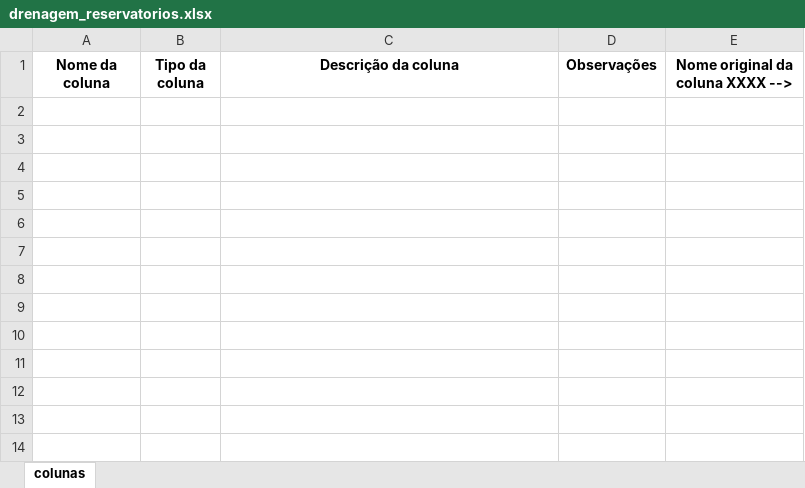
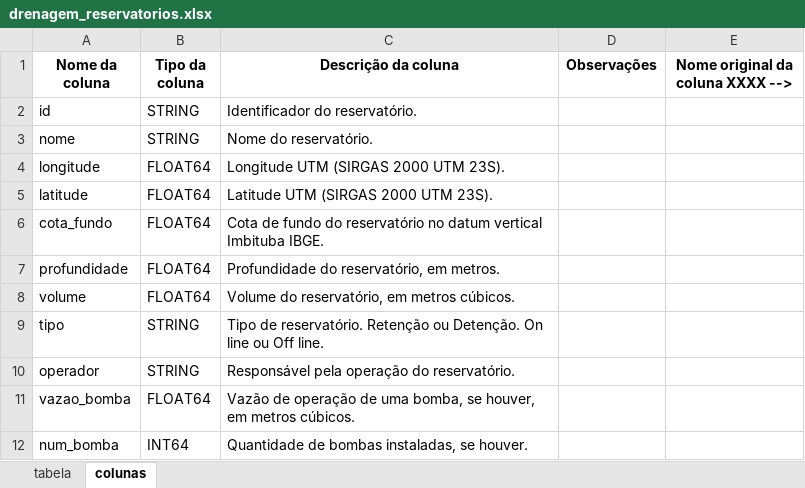
Before and after one commit to prefeitura-rio/projetos, an Excel workbook: RIO-AGUAS/Relatorio de Chuvas/Metadados/saneamento/arquitetura/drenagem_reservatorios.xlsx, sheet colunas, drawn as a sheet; values as stored, in another font and other column widths than the file's, no borders; charts and pictures not drawn; the diff names each change by its address in the sheet, - before the commit and + after, or states it on an @@ line.

Commit message:
preenchimento dos metadados das tabelas a serem inseridas

```diff
--- a/RIO-AGUAS/Relatorio de Chuvas/Metadados/saneamento/arquitetura/drenagem_reservatorios.xlsx (sheet colunas)
+++ b/RIO-AGUAS/Relatorio de Chuvas/Metadados/saneamento/arquitetura/drenagem_reservatorios.xlsx (sheet colunas)
+sheet tab: tabela
+row 2: id | STRING | Identificador do reservatório.
+row 3: nome | STRING | Nome do reservatório.
+row 4: longitude | FLOAT64 | Longitude UTM (SIRGAS 2000 UTM 23S).
+row 5: latitude | FLOAT64 | Latitude UTM (SIRGAS 2000 UTM 23S).
+row 6: cota_fundo | FLOAT64 | Cota de fundo do reservatório no datum vertical Imbituba IBGE.
+row 7: profundidade | FLOAT64 | Profundidade do reservatório, em metros.
+row 8: volume | FLOAT64 | Volume do reservatório, em metros cúbicos.
+row 9: tipo | STRING | Tipo de reservatório. Retenção ou Detenção. On line ou Off line.
+row 10: operador | STRING | Responsável pela operação do reservatório.
+row 11: vazao_bomba | FLOAT64 | Vazão de operação de uma bomba, se houver, em metros cúbicos.
+row 12: num_bomba | INT64 | Quantidade de bombas instaladas, se houver.
```
Also changed, not shown: charts or pictures, RIO-AGUAS/Relatorio de Chuvas/Metadados/meio_ambiente_clima/arquitetura/estacoes_noah.xlsx, RIO-AGUAS/Relatorio de Chuvas/Metadados/meio_ambiente_clima/arquitetura/fluviometrico_lagoarfreitas.xlsx, 14 other files.
